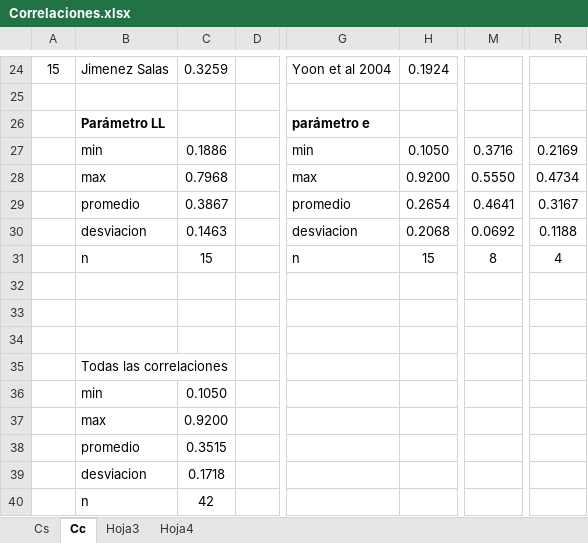
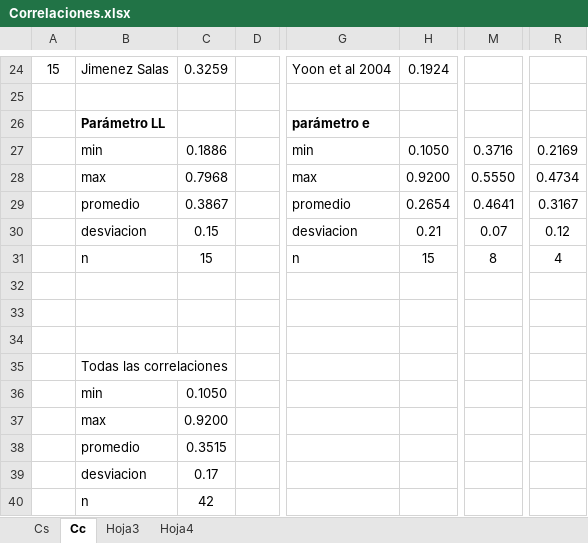
Before and after one commit to me1lopig/Correlaciones, an Excel workbook: Correlaciones.xlsx, sheet Cc, drawn as a sheet; only a part is shown, gaps mark what is left out; values as stored, in another font and other column widths than the file's, no borders; the diff names each change by its address in the sheet, - before the commit and + after, or states it on an @@ line.

```diff
--- a/Correlaciones.xlsx (sheet Cc)
+++ b/Correlaciones.xlsx (sheet Cc)
-C30: 0.1463
+C30: 0.15
-H30: 0.2068
+H30: 0.21
-M30: 0.0692
+M30: 0.07
-R30: 0.1188
+R30: 0.12
-C39: 0.1718
+C39: 0.17
```
Also changed, not shown: sheet Cs, 1 other file.
